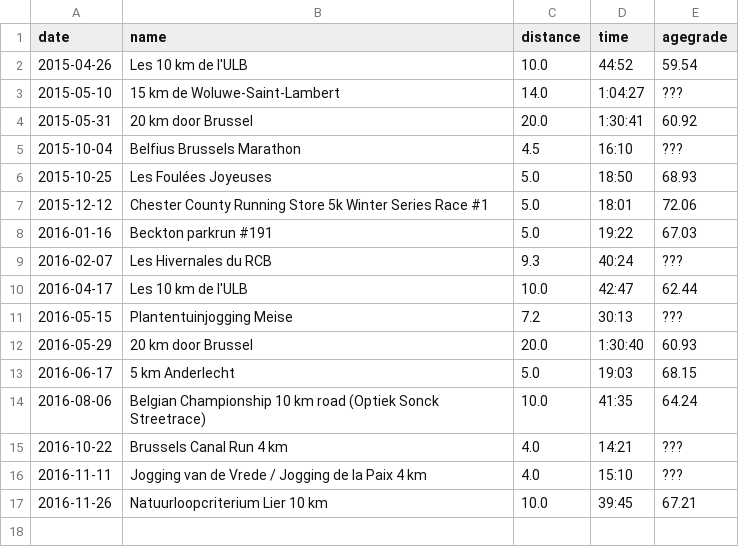
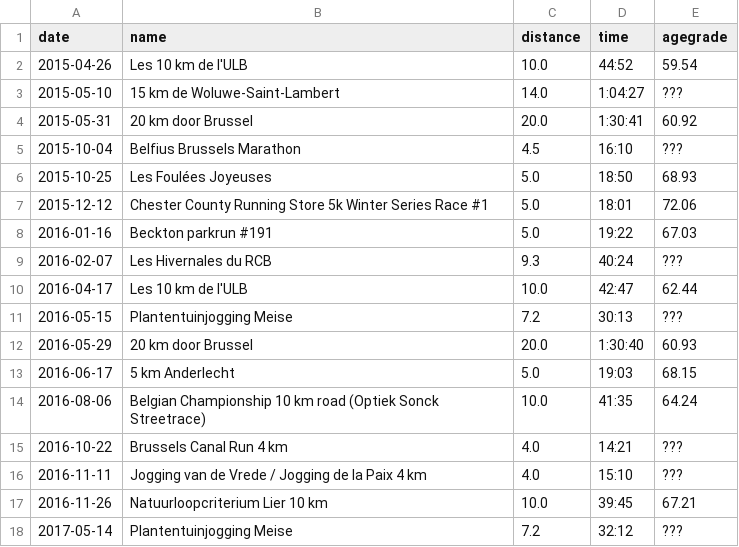
Before and after one commit to ward/run, a CSV file: _data/myresults.csv, drawn as a sheet.

```diff
--- a/_data/myresults.csv
+++ b/_data/myresults.csv
@@ -17 +17,2 @@ date,name,distance,time,agegrade
 2016-11-26,Natuurloopcriterium Lier 10 km,10.0,39:45,67.21
+2017-05-14,Plantentuinjogging Meise,7.2,32:12,???
```
Also changed, not shown: 2 other files.
